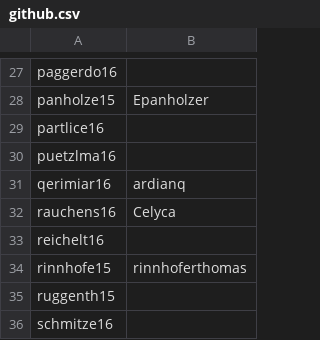
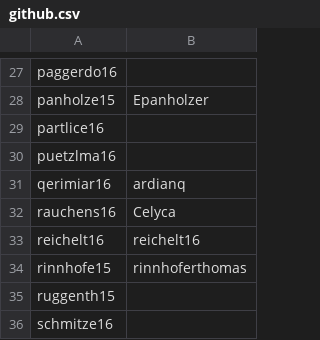
Before and after one commit to xbrunnemi/fhj.swengb2017.course, a CSV file: common/src/main/resources/at/fhj/swengb/common/github.csv, drawn as a sheet; only a part is shown, gaps mark what is left out.

Commit message:
added github username

```diff
--- a/common/src/main/resources/at/fhj/swengb/common/github.csv
+++ b/common/src/main/resources/at/fhj/swengb/common/github.csv
@@ -32,3 +32,3 @@
 "rauchens16","Celyca"
-"reichelt16",""
+"reichelt16","reichelt16"
 "rinnhofe15","rinnhoferthomas"
```
